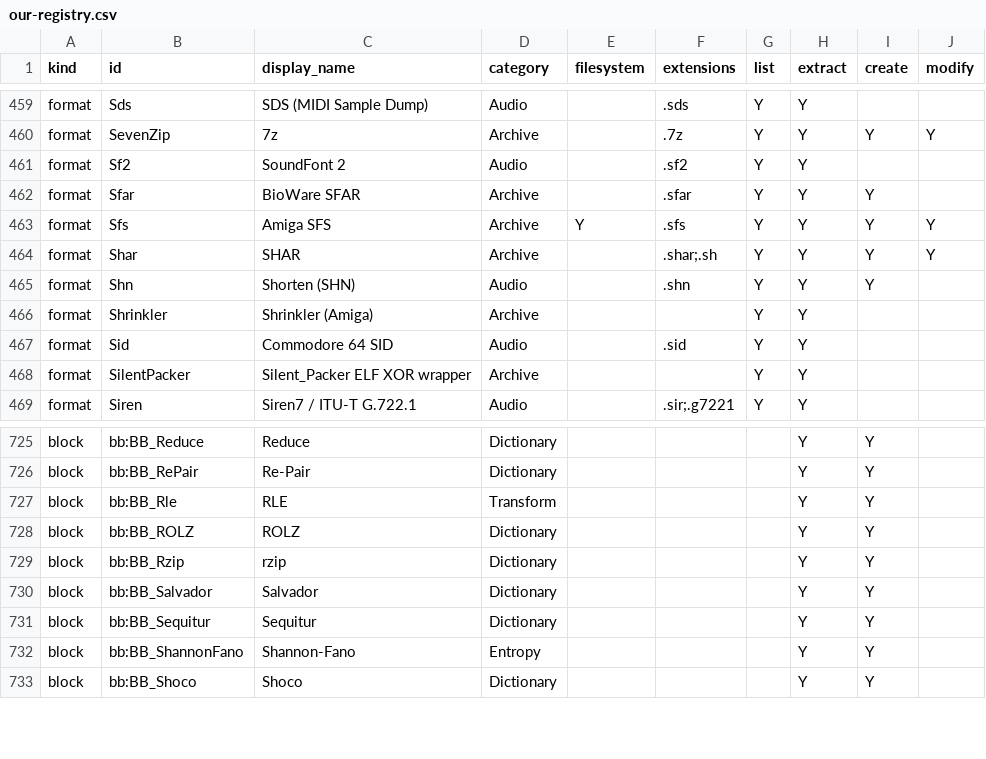
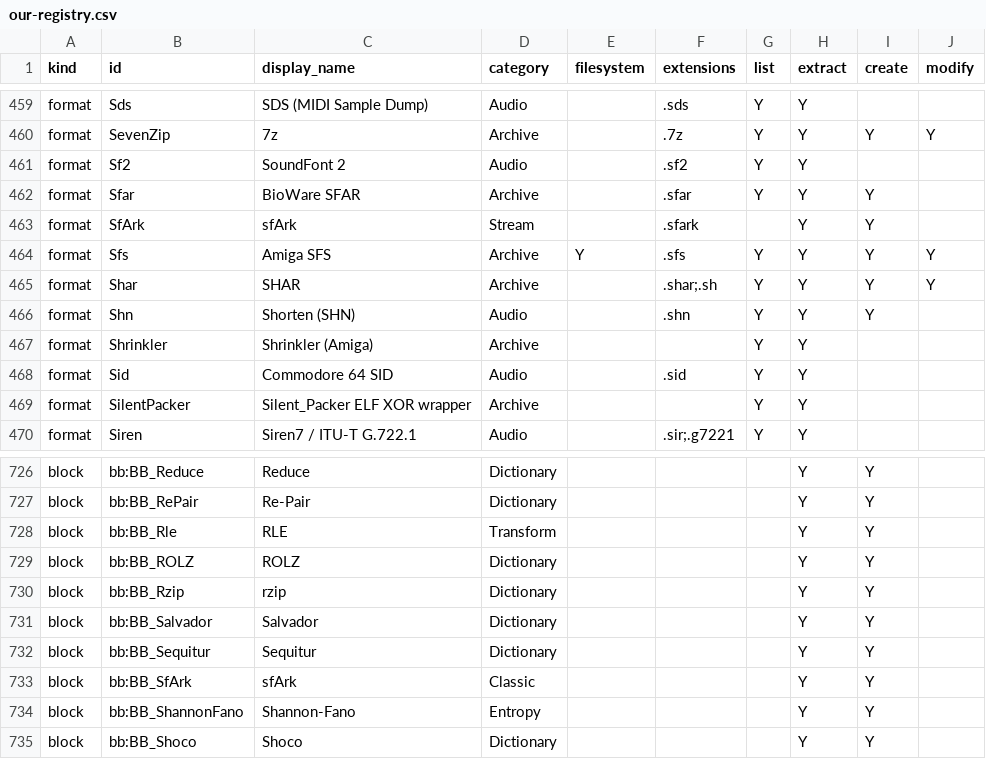
Before and after one commit to Hawkynt/CompressionWorkbench, a CSV file: docs/catalogue/our-registry.csv, drawn as a sheet; only a part is shown, gaps mark what is left out; the diff names each change by its address in the sheet, - before the commit and + after, or states it on an @@ line.

```diff
--- a/docs/catalogue/our-registry.csv
+++ b/docs/catalogue/our-registry.csv
+row 463: format | SfArk | sfArk | Stream |  | .sfark |  | Y | Y
+row 733: block | bb:BB_SfArk | sfArk | Classic |  |  |  | Y | Y
```
Also changed, not shown: docs/catalogue/reference-formats.csv, 6 other files.
